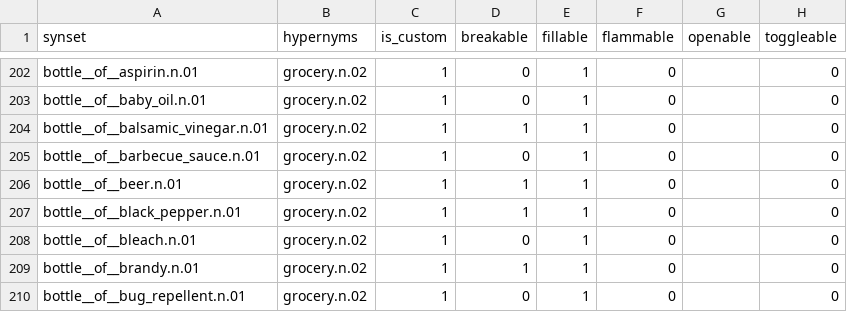
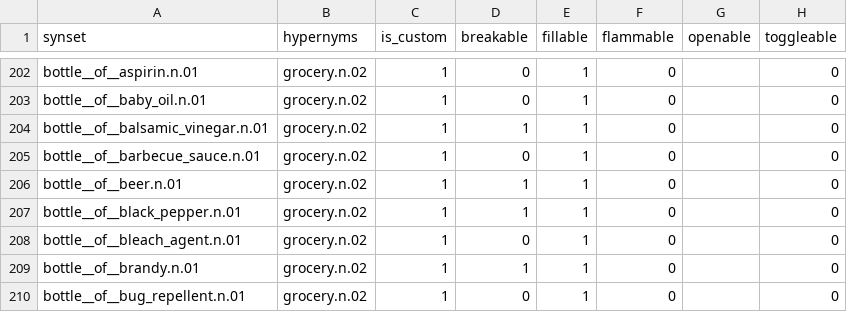
Before and after one commit to StanfordVL/OmniGibson, a CSV file: bddl/bddl/generated_data/synsets.csv, drawn as a sheet; only a part is shown, gaps mark what is left out; the diff names each change by its address in the sheet, - before the commit and + after, or states it on an @@ line.

```diff
--- a/bddl/bddl/generated_data/synsets.csv
+++ b/bddl/bddl/generated_data/synsets.csv
-A208 (synset): bottle__of__bleach.n.01
+A208 (synset): bottle__of__bleach_agent.n.01
```
Also changed, not shown: bddl/bddl/generated_data/category_mapping.csv, 6 other files.
